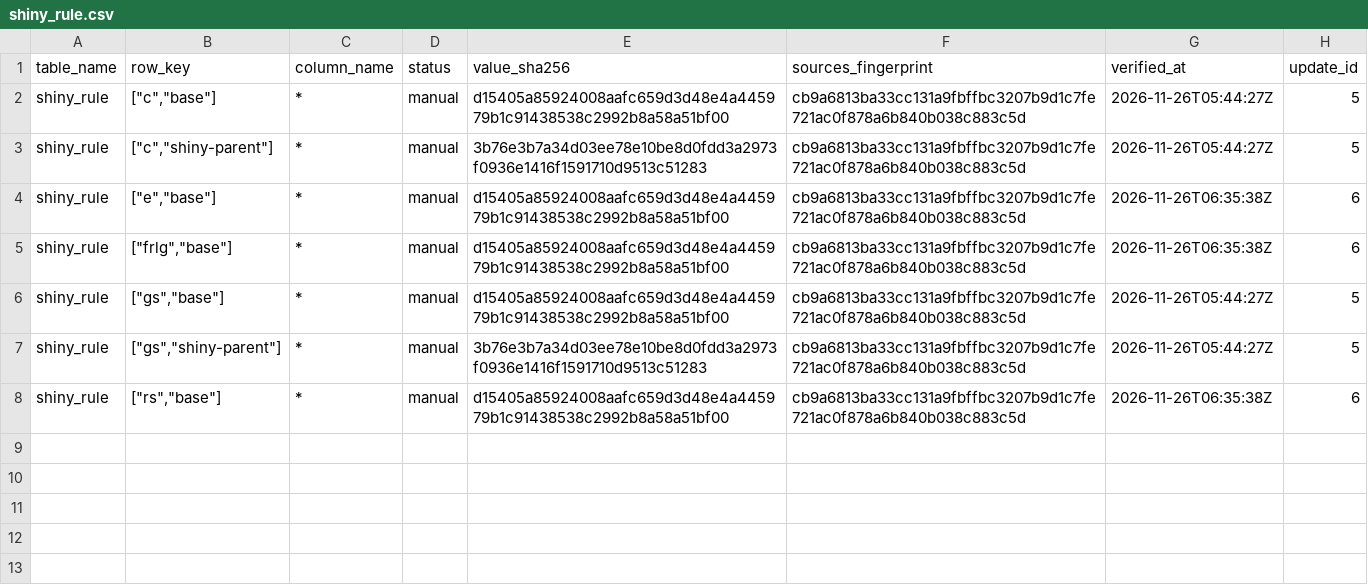
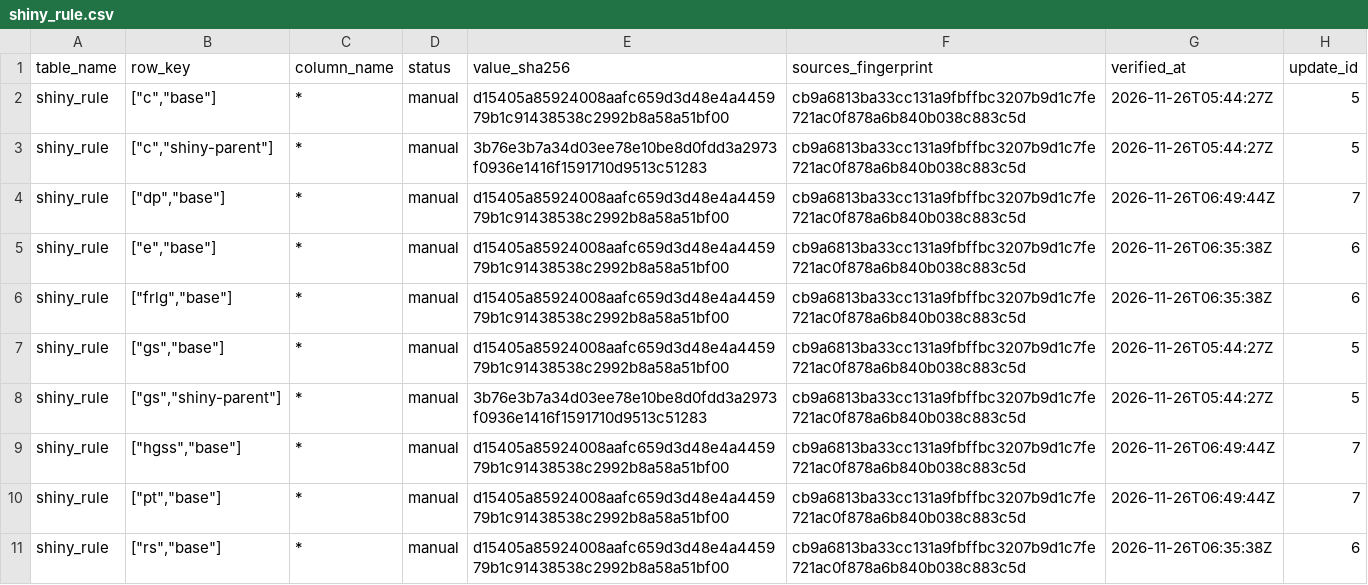
Before and after one commit to SIGjoueA/pokedata, a CSV file: db/data/verification/shiny_rule.csv, drawn as a sheet; the diff names each change by its address in the sheet, - before the commit and + after, or states it on an @@ line.

```diff
--- a/db/data/verification/shiny_rule.csv
+++ b/db/data/verification/shiny_rule.csv
+row 4: shiny_rule | ["dp","base"] | * | manual | d15405a85924008aafc659d3d48e4a445979b1c91438538c2992b8a58a51bf00 | cb9a6813ba33cc131a9fbffbc3207b9d1c7fe721ac0f878a6b840b038c883c5d | 2026-11-26T06:49:44Z | 7
+row 9: shiny_rule | ["hgss","base"] | * | manual | d15405a85924008aafc659d3d48e4a445979b1c91438538c2992b8a58a51bf00 | cb9a6813ba33cc131a9fbffbc3207b9d1c7fe721ac0f878a6b840b038c883c5d | 2026-11-26T06:49:44Z | 7
+row 10: shiny_rule | ["pt","base"] | * | manual | d15405a85924008aafc659d3d48e4a445979b1c91438538c2992b8a58a51bf00 | cb9a6813ba33cc131a9fbffbc3207b9d1c7fe721ac0f878a6b840b038c883c5d | 2026-11-26T06:49:44Z | 7
```
Also changed, not shown: db/data/citation/shiny_rule.csv, db/data/location.csv, 34 other files.
